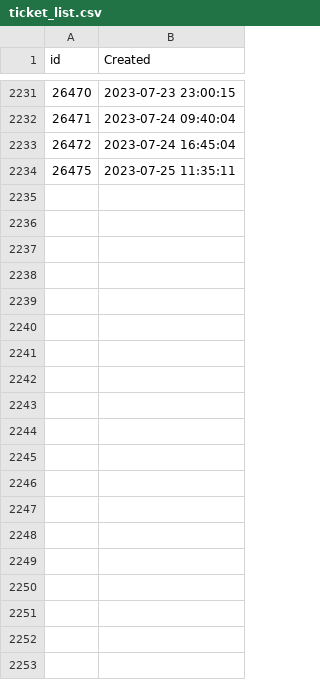
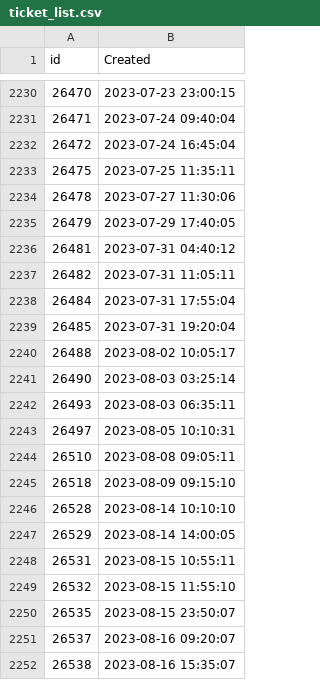
Before and after one commit to NCEAS/arcticreporting, a CSV file: inst/extdata/ticket_list.csv, drawn as a sheet; only a part is shown, gaps mark what is left out; the diff covers the shown part only.

Commit message:
update quarters and ticket list

```diff
--- a/inst/extdata/ticket_list.csv
+++ b/inst/extdata/ticket_list.csv
@@ -2234 +2233,20 @@
 "26475",2023-07-25 11:35:11
+"26478",2023-07-27 11:30:06
+"26479",2023-07-29 17:40:05
+"26481",2023-07-31 04:40:12
+"26482",2023-07-31 11:05:11
+"26484",2023-07-31 17:55:04
+"26485",2023-07-31 19:20:04
+"26488",2023-08-02 10:05:17
+"26490",2023-08-03 03:25:14
+"26493",2023-08-03 06:35:11
+"26497",2023-08-05 10:10:31
+"26510",2023-08-08 09:05:11
+"26518",2023-08-09 09:15:10
+"26528",2023-08-14 10:10:10
+"26529",2023-08-14 14:00:05
+"26531",2023-08-15 10:55:11
+"26532",2023-08-15 11:55:10
+"26535",2023-08-15 23:50:07
+"26537",2023-08-16 09:20:07
+"26538",2023-08-16 15:35:07
```
Also changed, not shown: 46 added rows, 1 removed row and 4 moved rows elsewhere in this file, inst/extdata/quarters.csv, 1 other file.
